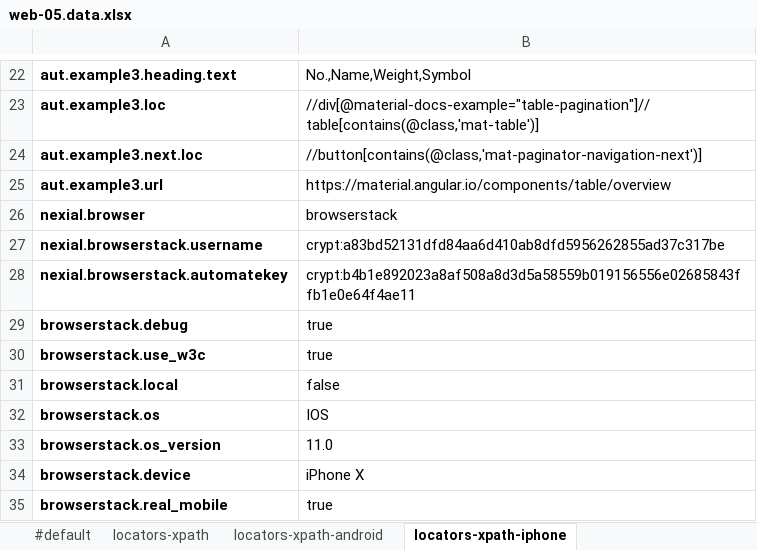
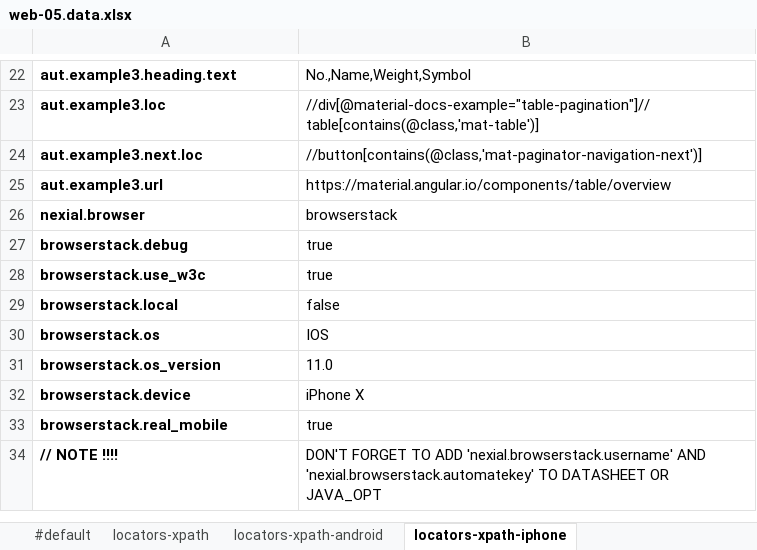
Before and after one commit to nexiality/tutorials, an Excel workbook: artifact/data/web-05.data.xlsx, sheet locators-xpath-iphone, drawn as a sheet; only a part is shown, gaps mark what is left out; values as stored, in another font and other column widths than the file's, no borders; conditional formats not drawn; removed rows and columns are numbered as before the commit, all else as after; the diff names each change by its address in the sheet, - before the commit and + after, or states it on an @@ line.

```diff
--- a/artifact/data/web-05.data.xlsx (sheet locators-xpath-iphone)
+++ b/artifact/data/web-05.data.xlsx (sheet locators-xpath-iphone)
-row 27: nexial.browserstack.username | crypt:a83bd52131dfd84aa6d410ab8dfd5956262855ad37c317be
-row 28: nexial.browserstack.automatekey | crypt:b4b1e892023a8af508a8d3d5a58559b019156556e02685843ffb1e0e64f4ae11
+row 34: // NOTE !!!! | DON'T FORGET TO ADD 'nexial.browserstack.username' AND 'nexial.browserstack.automatekey' TO DATASHEET OR JAVA_OPT
```
Also changed, not shown: sheet locators-xpath-android, sheet locators-xpath.
